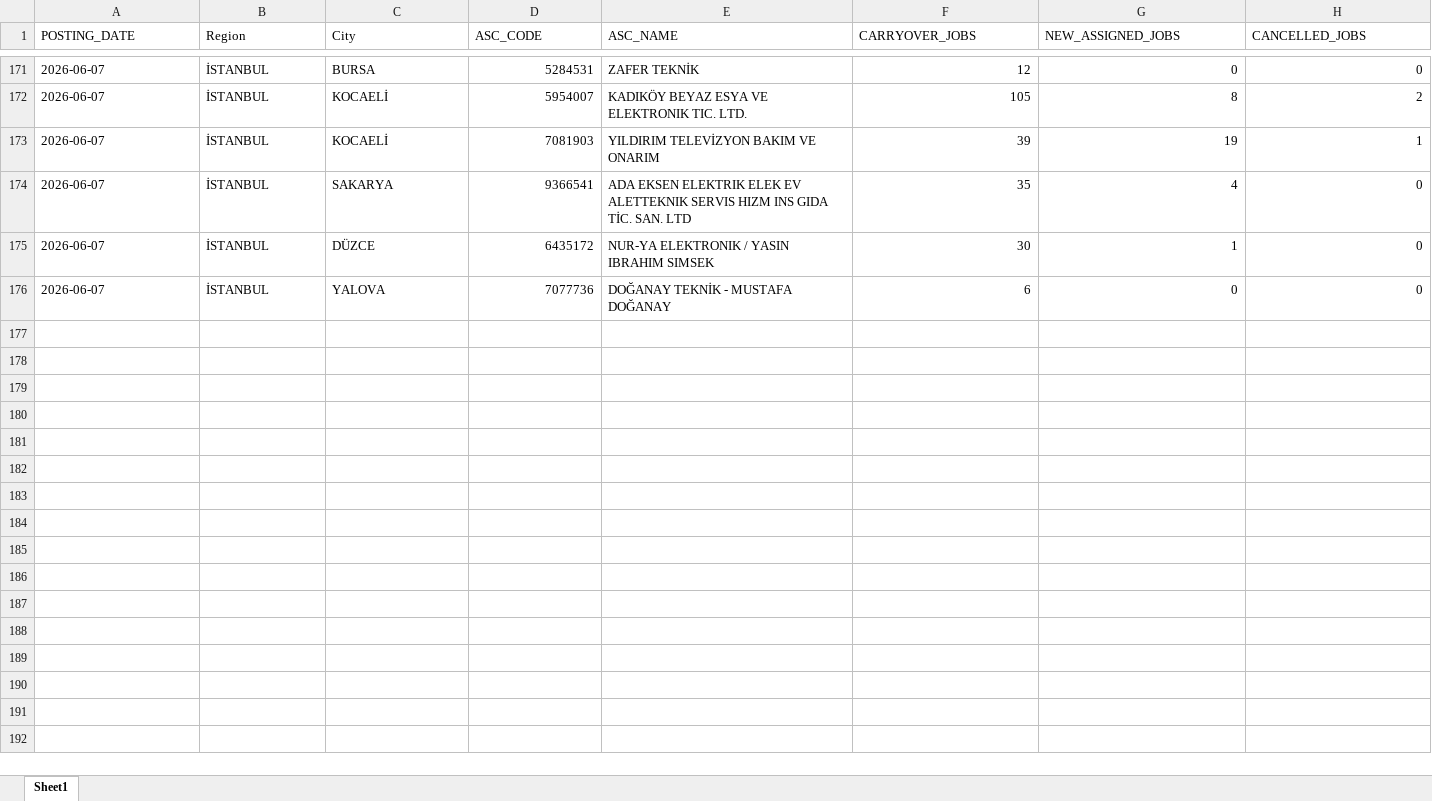
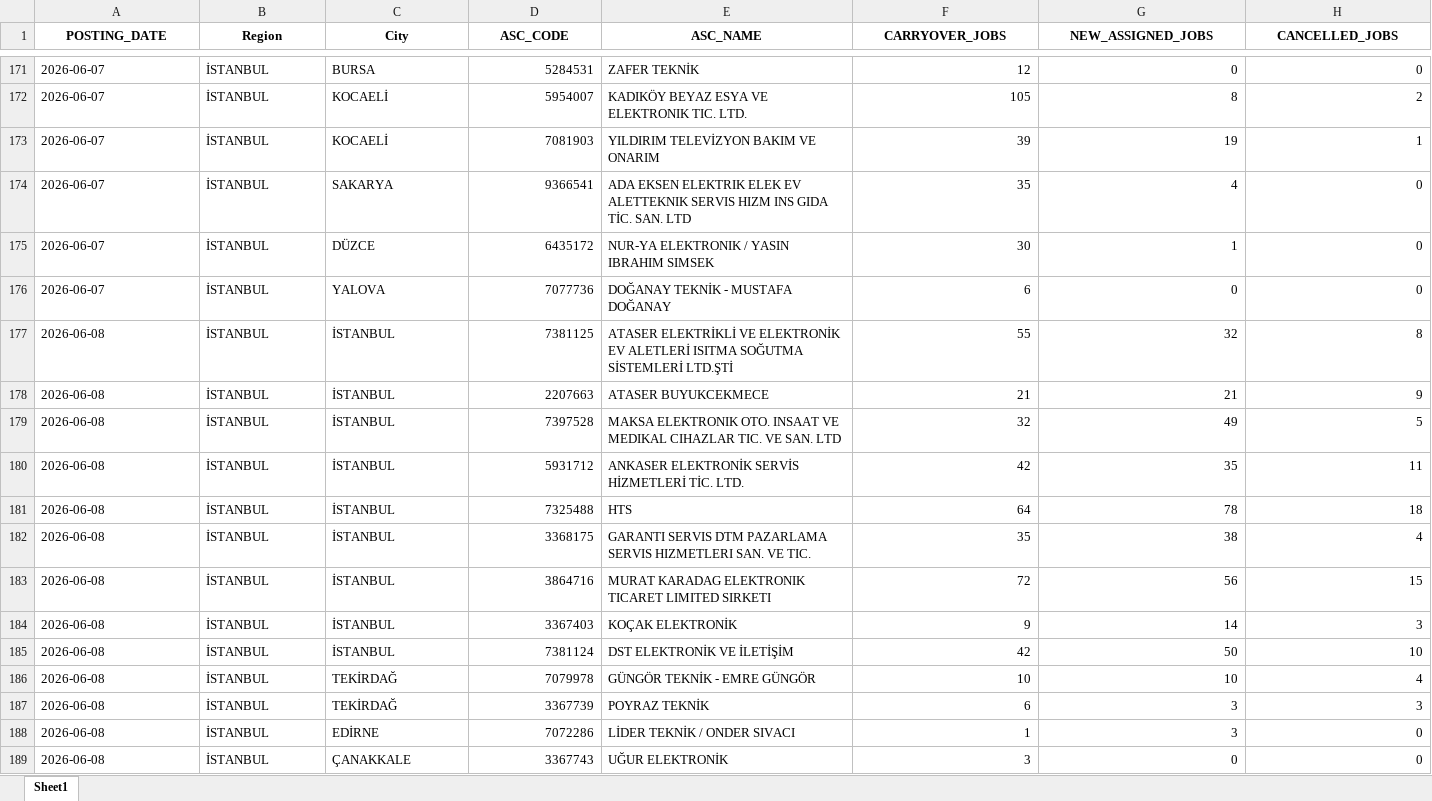
Before and after one commit to hakanakman34-creator/ac-prophet, an Excel workbook: Jobsdata.xlsx, sheet Sheet1, drawn as a sheet; only a part is shown, gaps mark what is left out; values as stored, in another font and other column widths than the file's, no borders; rows hold the shown columns only; the diff covers the shown part only; the diff names each change by its address in the sheet, - before the commit and + after, or states it on an @@ line.

Commit message:
data karsilastirma ok

```diff
--- a/Jobsdata.xlsx (sheet Sheet1)
+++ b/Jobsdata.xlsx (sheet Sheet1)
@@ A1:H1 bold: off → on, alignment: left → center @@
+row 177: 2026-06-08 | İSTANBUL | İSTANBUL | 7381125 | ATASER ELEKTRİKLİ VE ELEKTRONİK EV ALETLERİ ISITMA SOĞUTMA SİSTEMLERİ LTD.ŞTİ | 55 | 32 | 8
+row 178: 2026-06-08 | İSTANBUL | İSTANBUL | 2207663 | ATASER BUYUKCEKMECE | 21 | 21 | 9
+row 179: 2026-06-08 | İSTANBUL | İSTANBUL | 7397528 | MAKSA ELEKTRONIK OTO. INSAAT VE MEDIKAL CIHAZLAR TIC. VE SAN. LTD | 32 | 49 | 5
+row 180: 2026-06-08 | İSTANBUL | İSTANBUL | 5931712 | ANKASER ELEKTRONİK SERVİS HİZMETLERİ TİC. LTD. | 42 | 35 | 11
+row 181: 2026-06-08 | İSTANBUL | İSTANBUL | 7325488 | HTS | 64 | 78 | 18
+row 182: 2026-06-08 | İSTANBUL | İSTANBUL | 3368175 | GARANTI SERVIS DTM PAZARLAMA SERVIS HIZMETLERI SAN. VE TIC. | 35 | 38 | 4
+row 183: 2026-06-08 | İSTANBUL | İSTANBUL | 3864716 | MURAT KARADAG ELEKTRONIK TICARET LIMITED SIRKETI | 72 | 56 | 15
+row 184: 2026-06-08 | İSTANBUL | İSTANBUL | 3367403 | KOÇAK ELEKTRONİK | 9 | 14 | 3
+row 185: 2026-06-08 | İSTANBUL | İSTANBUL | 7381124 | DST ELEKTRONİK VE İLETİŞİM | 42 | 50 | 10
+row 186: 2026-06-08 | İSTANBUL | TEKİRDAĞ | 7079978 | GÜNGÖR TEKNİK - EMRE GÜNGÖR | 10 | 10 | 4
+row 187: 2026-06-08 | İSTANBUL | TEKİRDAĞ | 3367739 | POYRAZ TEKNİK | 6 | 3 | 3
+row 188: 2026-06-08 | İSTANBUL | EDİRNE | 7072286 | LİDER TEKNİK / ONDER SIVACI | 1 | 3 | 0
+row 189: 2026-06-08 | İSTANBUL | ÇANAKKALE | 3367743 | UĞUR ELEKTRONİK | 3 | 0 | 0
```
Also changed, not shown: 12 added rows and cell formats elsewhere in this sheet, 5 other files.
